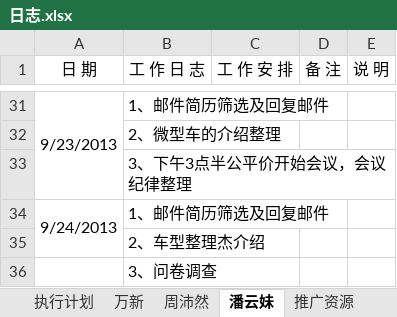
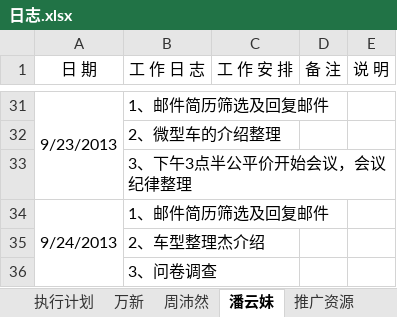
Before and after one commit to GPJxiaoshou/xiaoshou, an Excel workbook: 日志.xlsx, sheet 潘云妹, drawn as a sheet; only a part is shown, gaps mark what is left out; values as stored, in another font and other column widths than the file's, no borders; the diff names each change by its address in the sheet, - before the commit and + after, or states it on an @@ line.

```diff
--- a/日志.xlsx (sheet 潘云妹)
+++ b/日志.xlsx (sheet 潘云妹)
-A34:A35 merged
+A34:A36 merged
```
Also changed, not shown: sheet 万新, 3 other files.
